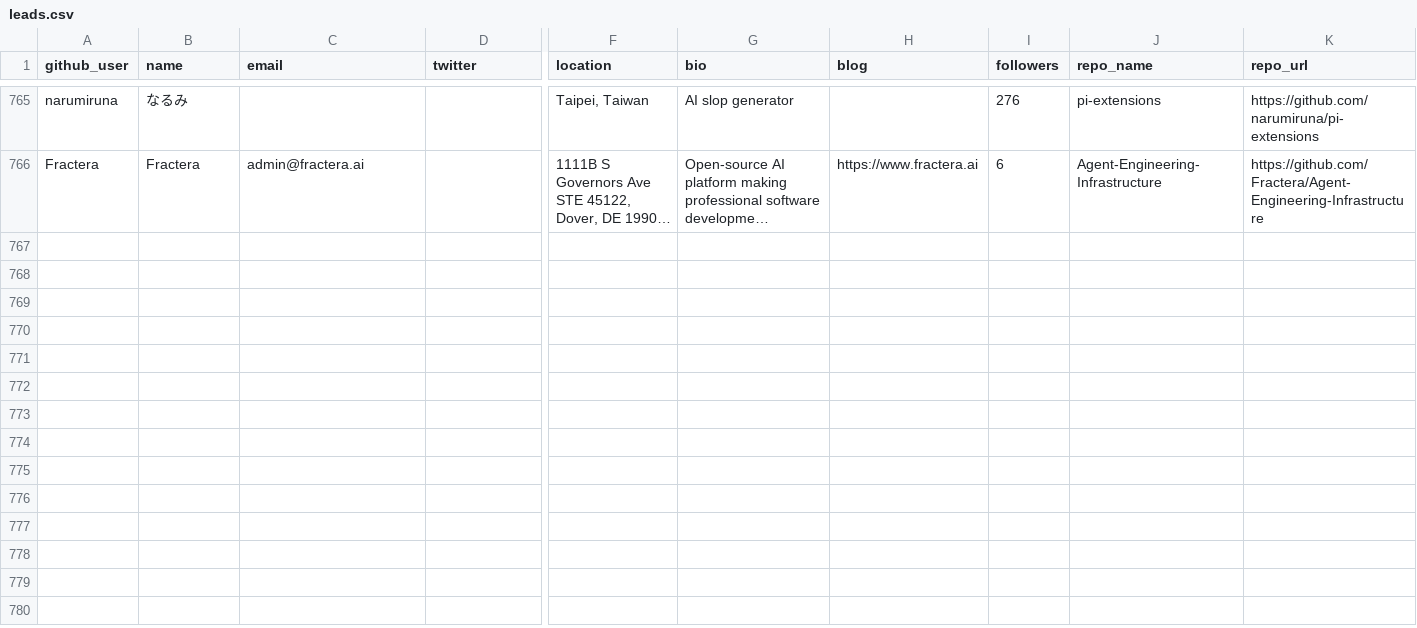
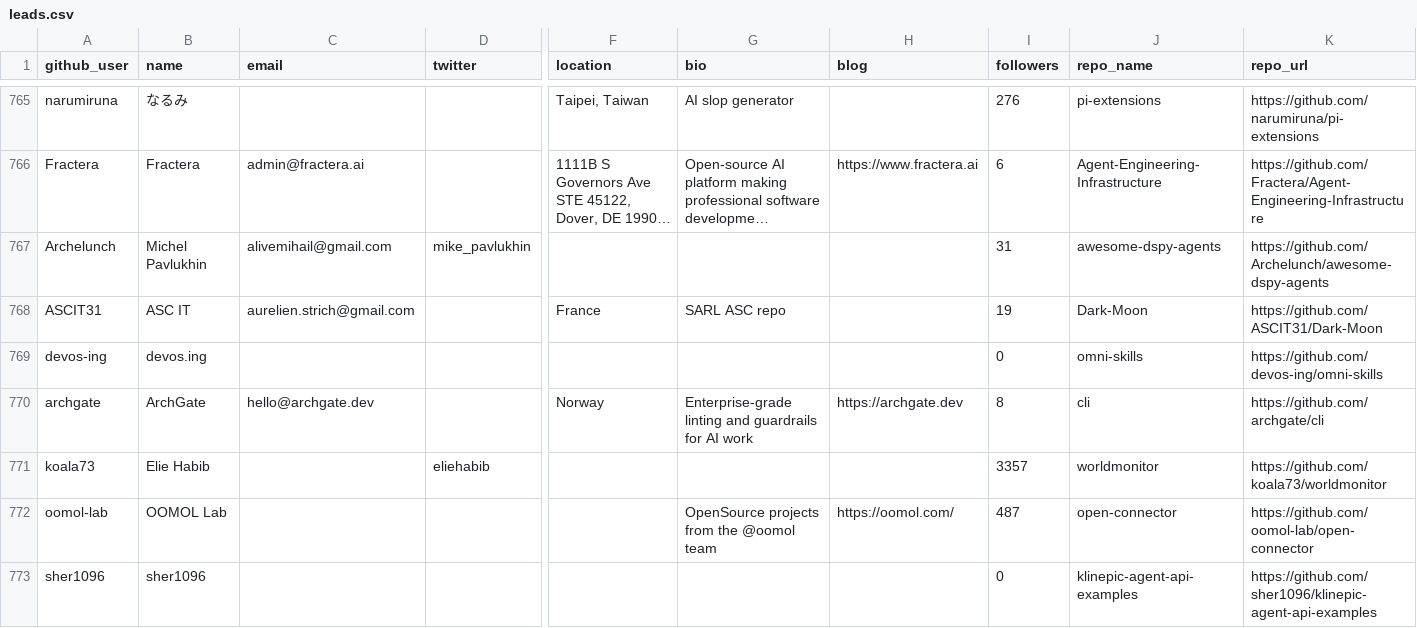
Before and after one commit to Soufianeazz/agentlens, a CSV file: agents/leads.csv, drawn as a sheet; only a part is shown, gaps mark what is left out; long unchanged cells end in …; rows hold the shown columns only; the diff names each change by its address in the sheet, - before the commit and + after, or states it on an @@ line.

```diff
--- a/agents/leads.csv
+++ b/agents/leads.csv
+row 767: Archelunch | Michel Pavlukhin | alivemihail@gmail.com | mike_pavlukhin |  |  |  | 31 | awesome-dspy-agents | https://github.com/Archelunch/awesome-dspy-agents
+row 768: ASCIT31 | ASC IT | aurelien.strich@gmail.com |  | France | SARL ASC repo |  | 19 | Dark-Moon | https://github.com/ASCIT31/Dark-Moon
+row 769: devos-ing | devos.ing |  |  |  |  |  | 0 | omni-skills | https://github.com/devos-ing/omni-skills
+row 770: archgate | ArchGate | hello@archgate.dev |  | Norway | Enterprise-grade linting and guardrails for AI work | https://archgate.dev | 8 | cli | https://github.com/archgate/cli
+row 771: koala73 | Elie Habib |  | eliehabib |  |  |  | 3357 | worldmonitor | https://github.com/koala73/worldmonitor
+row 772: oomol-lab | OOMOL Lab |  |  |  | OpenSource projects from the @oomol team | https://oomol.com/ | 487 | open-connector | https://github.com/oomol-lab/open-connector
+row 773: sher1096 | sher1096 |  |  |  |  |  | 0 | klinepic-agent-api-examples | https://github.com/sher1096/klinepic-agent-api-examples
```
